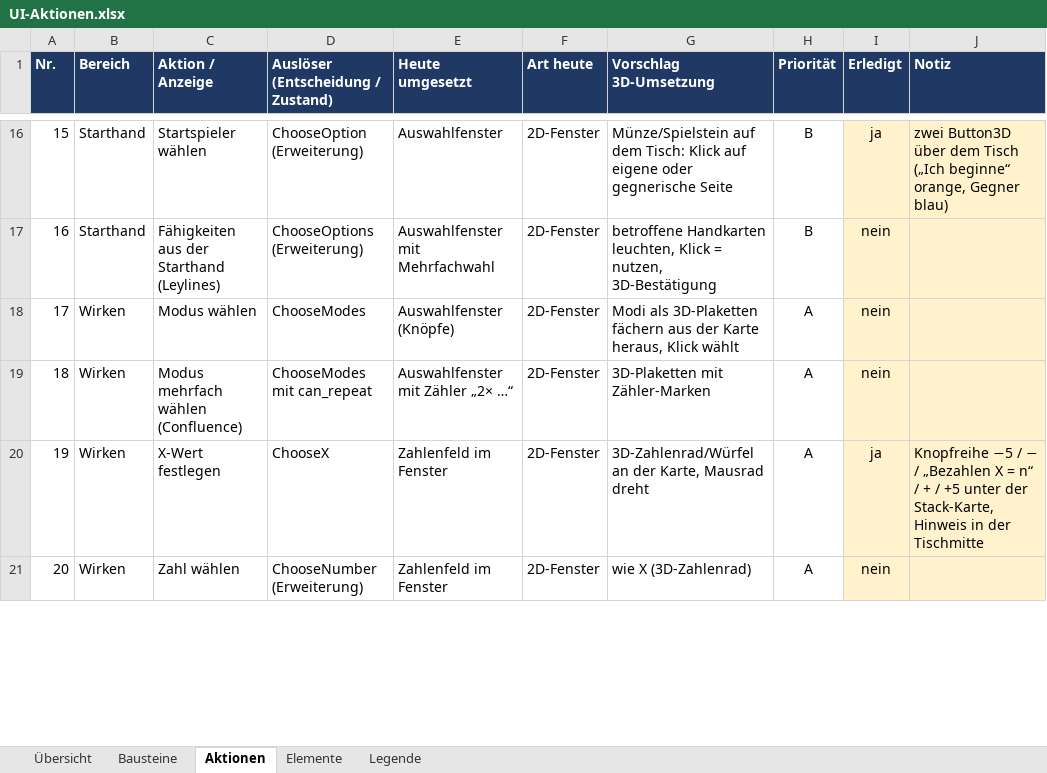
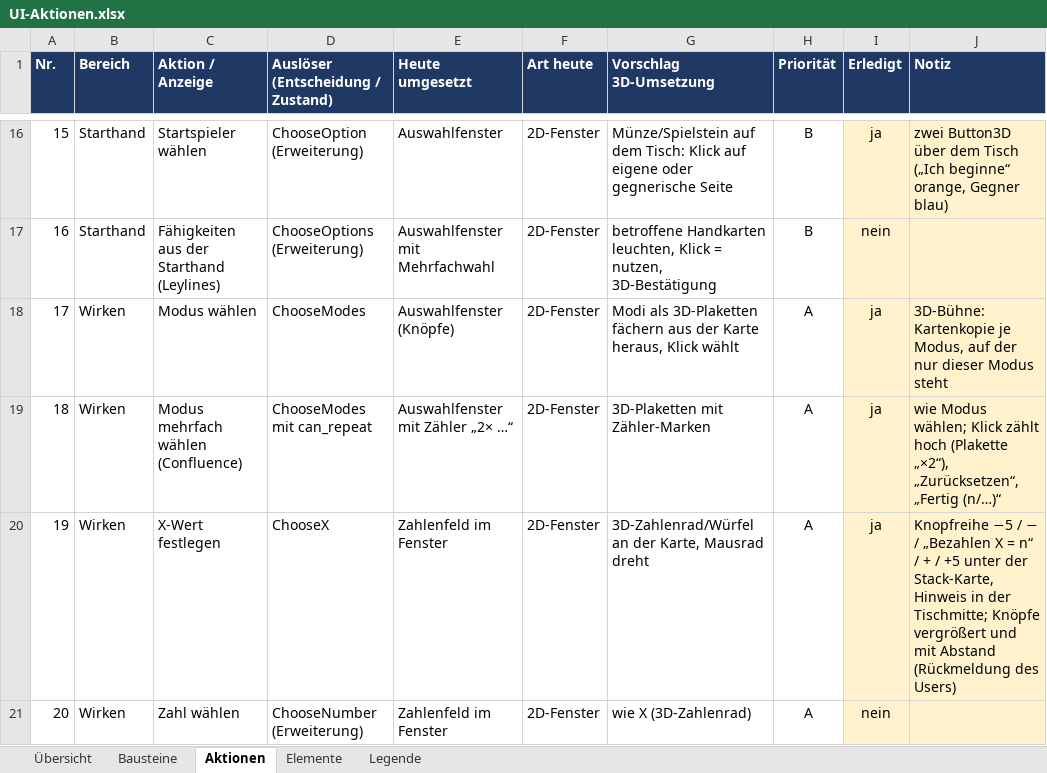
Before and after one commit to wowseer/MTG_Clash_Client, an Excel workbook: docs/UI-Aktionen.xlsx, sheet Aktionen, drawn as a sheet; only a part is shown, gaps mark what is left out; values as stored, in another font and other column widths than the file's, no borders; conditional formats not drawn; the diff covers the shown part only; the diff names each change by its address in the sheet, - before the commit and + after, or states it on an @@ line.

```diff
--- a/docs/UI-Aktionen.xlsx (sheet Aktionen)
+++ b/docs/UI-Aktionen.xlsx (sheet Aktionen)
-I18:I19 (Erledigt): nein
+I18:I19 (Erledigt): ja
-J18 (Notiz): (empty)
+J18 (Notiz): 3D-Bühne: Kartenkopie je Modus, auf der nur dieser Modus steht
-J19 (Notiz): (empty)
+J19 (Notiz): wie Modus wählen; Klick zählt hoch (Plakette „×2“), „Zurücksetzen“, „Fertig (n/…)“
-J20 (Notiz): …in der Tischmitte
+J20 (Notiz): …in der Tischmitte; Knöpfe vergrößert und mit Abstand (Rückmeldung des Users)
```
Also changed, not shown: 8 edited cells elsewhere in this sheet, sheet Elemente, sheet Bausteine, 10 other files.
